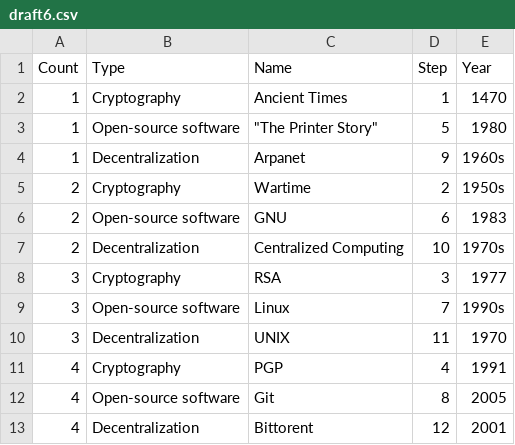
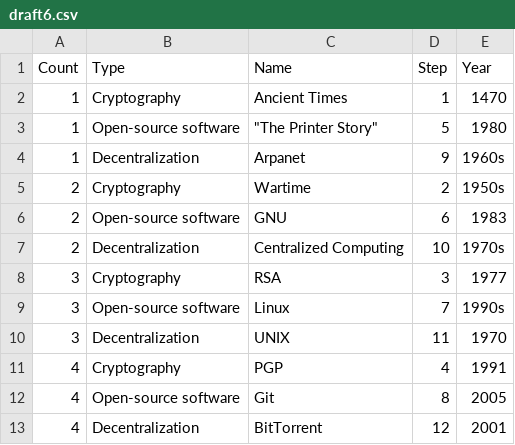
Before and after one commit to nchikurova/history-of-blockchain, a CSV file: data/draft6.csv, drawn as a sheet.

```diff
--- a/data/draft6.csv
+++ b/data/draft6.csv
@@ -12,2 +12,2 @@ Count,Type,Name,Step,Year
 4,Open-source software,Git,8,2005
-4,Decentralization,Bittorent,12,2001
+4,Decentralization,BitTorrent,12,2001
```
Also changed, not shown: 4 other files.
